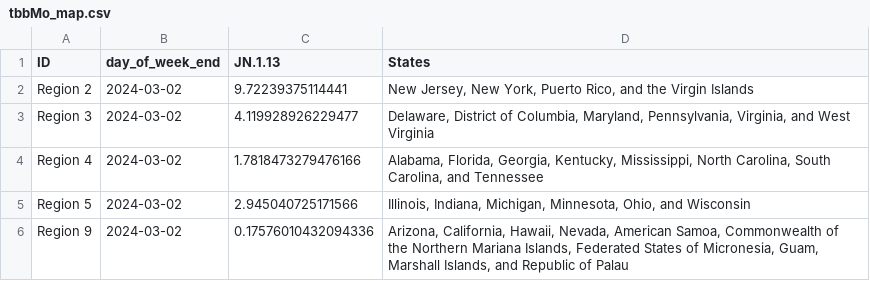
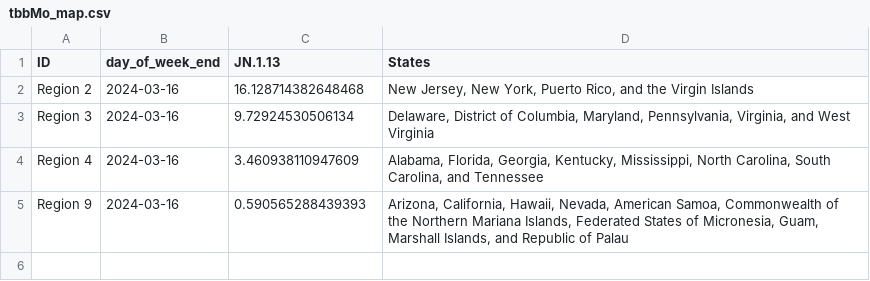
Before and after one commit to Dotdash-Data-Journalism/2022_VWH_covid_variants, a CSV file: visualizations/tbbMo_map.csv, drawn as a sheet.

```diff
--- a/visualizations/tbbMo_map.csv
+++ b/visualizations/tbbMo_map.csv
@@ -1,6 +1,5 @@
 ID,day_of_week_end,JN.1.13,States
-Region 2,2024-03-02,9.72239375114441,"New Jersey, New York, Puerto Rico, and the Virgin Islands"
-Region 3,2024-03-02,4.119928926229477,"Delaware, District of Columbia, Maryland, Pennsylvania, Virginia, and West Virginia"
-Region 4,2024-03-02,1.7818473279476166,"Alabama, Florida, Georgia, Kentucky, Mississippi, North Carolina, South Carolina, and Tennessee"
-Region 5,2024-03-02,2.945040725171566,"Illinois, Indiana, Michigan, Minnesota, Ohio, and Wisconsin"
-Region 9,2024-03-02,0.17576010432094336,"Arizona, California, Hawaii, Nevada, American Samoa, Commonwealth of the Northern Mariana Islands, Federated States of Micronesia, Guam, Marshall Islands, and Republic of Palau"
+Region 2,2024-03-16,16.128714382648468,"New Jersey, New York, Puerto Rico, and the Virgin Islands"
+Region 3,2024-03-16,9.72924530506134,"Delaware, District of Columbia, Maryland, Pennsylvania, Virginia, and West Virginia"
+Region 4,2024-03-16,3.460938110947609,"Alabama, Florida, Georgia, Kentucky, Mississippi, North Carolina, South Carolina, and Tennessee"
+Region 9,2024-03-16,0.590565288439393,"Arizona, California, Hawaii, Nevada, American Samoa, Commonwealth of the Northern Mariana Islands, Federated States of Micronesia, Guam, Marshall Islands, and Republic of Palau"
```
Also changed, not shown: visualizations/3qNe5_map.csv, visualizations/Ha3XE_map.csv, 2 other files.
